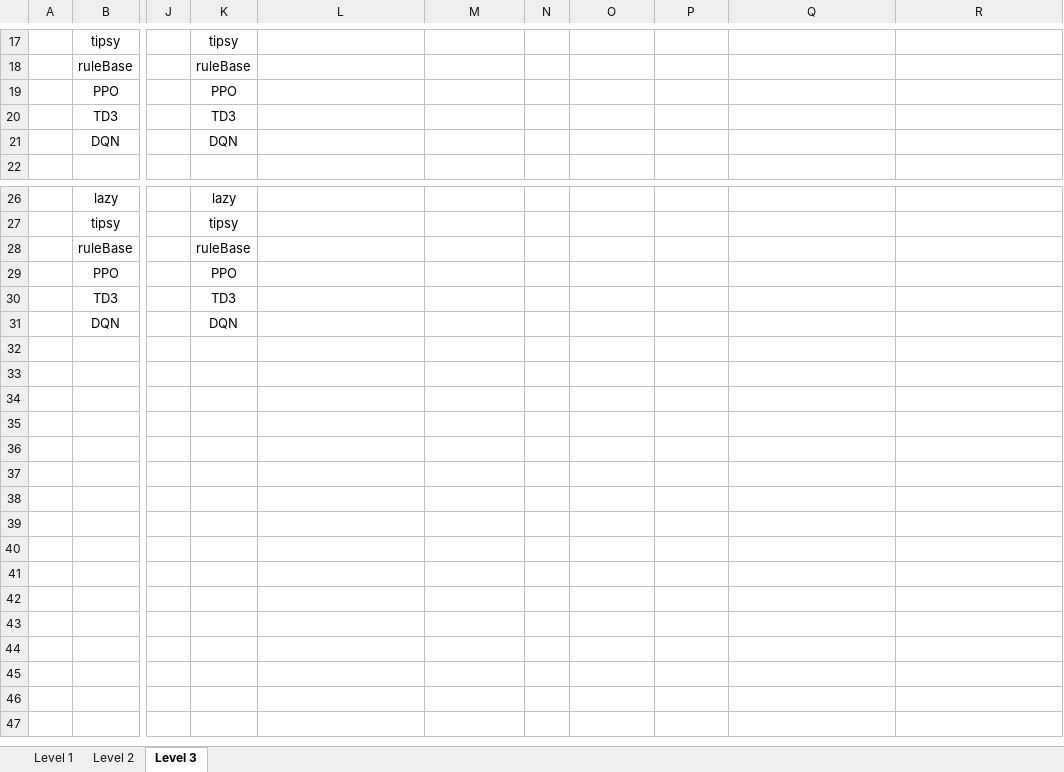
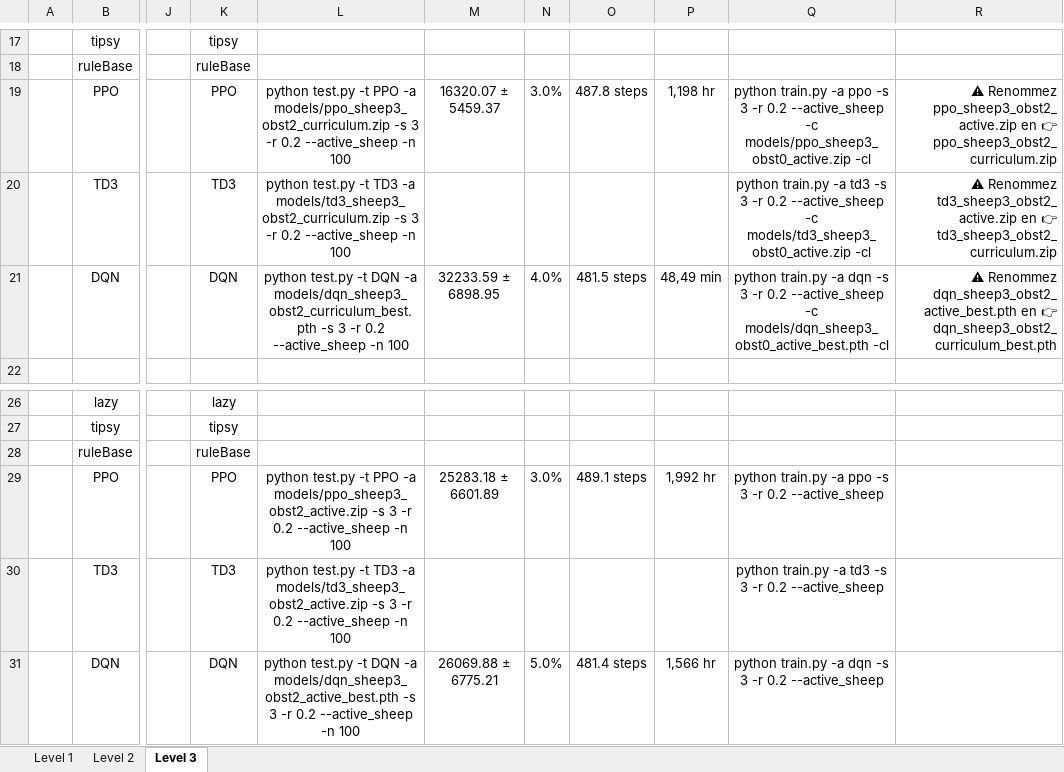
Before and after one commit to Lecureur-Arthur/DeepRenforcementLearning, an Excel workbook: Mesure.xlsx, sheet Level 3, drawn as a sheet; only a part is shown, gaps mark what is left out; values as stored, in another font and other column widths than the file's, no borders; the diff covers the shown part only; the diff names each change by its address in the sheet, - before the commit and + after, or states it on an @@ line.

Commit message:
Add training for level 1, 2 and 3 with 3 sheep

```diff
--- a/Mesure.xlsx (sheet Level 3)
+++ b/Mesure.xlsx (sheet Level 3)
-L19: (empty)
+L19: python test.py -t PPO -a models/ppo_sheep3_obst2_curriculum.zip -s 3 -r 0.2 --active_sheep -n 100
-M19: (empty)
+M19: 16320.07 ± 5459.37
-N19: (empty)
+N19: 3.0%
-O19: (empty)
+O19: 487.8 steps
-P19: (empty)
+P19: 1,198 hr
-Q19: (empty)
+Q19: python train.py -a ppo -s 3 -r 0.2 --active_sheep -c models/ppo_sheep3_obst0_active.zip -cl
-R19: (empty)
+R19: ⚠ Renommez ppo_sheep3_obst2_active.zip en 👉 ppo_sheep3_obst2_curriculum.zip
-L20: (empty)
+L20: python test.py -t TD3 -a models/td3_sheep3_obst2_curriculum.zip -s 3 -r 0.2 --active_sheep -n 100
-Q20: (empty)
+Q20: python train.py -a td3 -s 3 -r 0.2 --active_sheep -c models/td3_sheep3_obst0_active.zip -cl
-R20: (empty)
+R20: ⚠ Renommez td3_sheep3_obst2_active.zip en 👉 td3_sheep3_obst2_curriculum.zip
-L21: (empty)
+L21: python test.py -t DQN -a models/dqn_sheep3_obst2_curriculum_best.pth -s 3 -r 0.2 --active_sheep -n 100
-M21: (empty)
+M21: 32233.59 ± 6898.95
-N21: (empty)
+N21: 4.0%
-O21: (empty)
+O21: 481.5 steps
-P21: (empty)
+P21: 48,49 min
-Q21: (empty)
+Q21: python train.py -a dqn -s 3 -r 0.2 --active_sheep -c models/dqn_sheep3_obst0_active_best.pth -cl
-R21: (empty)
+R21: ⚠ Renommez dqn_sheep3_obst2_active_best.pth en 👉 dqn_sheep3_obst2_curriculum_best.pth
-L29: (empty)
+L29: python test.py -t PPO -a models/ppo_sheep3_obst2_active.zip -s 3 -r 0.2 --active_sheep -n 100
-M29: (empty)
+M29: 25283.18 ± 6601.89
-N29: (empty)
+N29: 3.0%
-O29: (empty)
+O29: 489.1 steps
-P29: (empty)
+P29: 1,992 hr
-Q29: (empty)
+Q29: python train.py -a ppo -s 3 -r 0.2 --active_sheep
-L30: (empty)
+L30: python test.py -t TD3 -a models/td3_sheep3_obst2_active.zip -s 3 -r 0.2 --active_sheep -n 100
-Q30: (empty)
+Q30: python train.py -a td3 -s 3 -r 0.2 --active_sheep
-L31: (empty)
+L31: python test.py -t DQN -a models/dqn_sheep3_obst2_active_best.pth -s 3 -r 0.2 --active_sheep -n 100
-M31: (empty)
+M31: 26069.88 ± 6775.21
-N31: (empty)
+N31: 5.0%
-O31: (empty)
+O31: 481.4 steps
-P31: (empty)
+P31: 1,566 hr
-Q31: (empty)
+Q31: python train.py -a dqn -s 3 -r 0.2 --active_sheep
```
Also changed, not shown: 22 edited cells elsewhere in this sheet, sheet Level 2, sheet Level 1, 27 other files.
